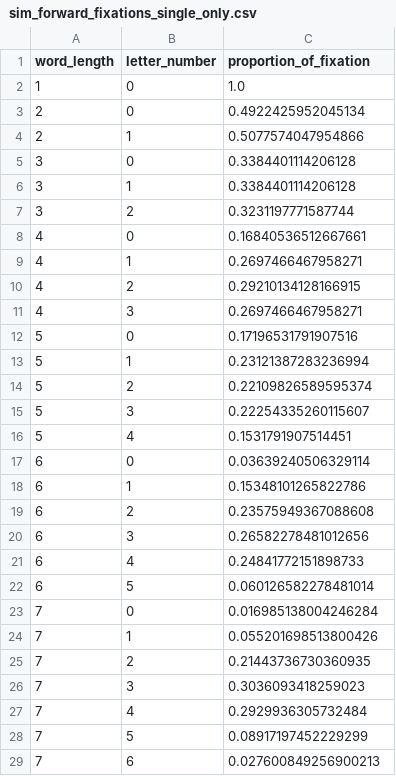
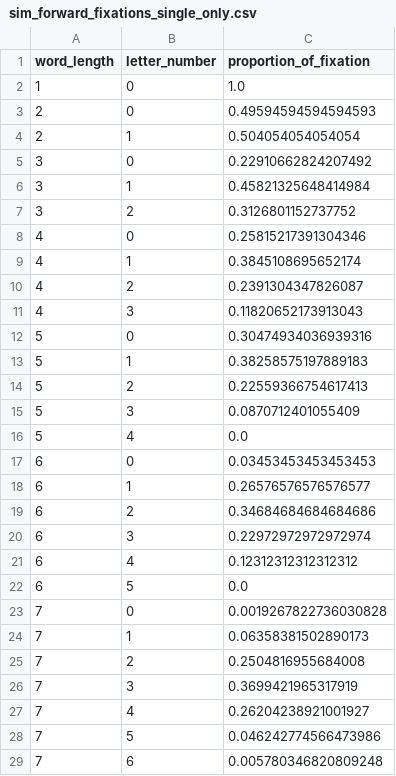
Before and after one commit to BaiYunpeng1949/hierarchical-resource-rational-reader, a CSV file: step5/modules/rl_envs/word_activation_v0316/analyze_fixations_locations/data/simulation/sim_forward_fixations_single_only.csv, drawn as a sheet; only a part is shown; the diff covers the shown part only.

Commit message:
Test >> PPO_123. Not that aligned agian for the fixtion when there's only one fixation. It is explainable that only the centered fixations can get the most information thus only need one fixation.
Next step:
1. see whether we could replicate the mc's data.
2. reset the noisy window to a fixed number of 3. Less uncertainties.

```diff
--- a/step5/modules/rl_envs/word_activation_v0316/analyze_fixations_locations/data/simulation/sim_forward_fixations_single_only.csv
+++ b/step5/modules/rl_envs/word_activation_v0316/analyze_fixations_locations/data/simulation/sim_forward_fixations_single_only.csv
@@ -2,28 +2,28 @@ word_length,letter_number,proportion_of_fixation
 1,0,1.0
-2,0,0.4922425952045134
-2,1,0.5077574047954866
-3,0,0.3384401114206128
-3,1,0.3384401114206128
-3,2,0.3231197771587744
-4,0,0.16840536512667661
-4,1,0.2697466467958271
-4,2,0.29210134128166915
-4,3,0.2697466467958271
-5,0,0.17196531791907516
-5,1,0.23121387283236994
-5,2,0.22109826589595374
-5,3,0.22254335260115607
-5,4,0.1531791907514451
-6,0,0.03639240506329114
-6,1,0.15348101265822786
-6,2,0.23575949367088608
-6,3,0.26582278481012656
-6,4,0.24841772151898733
-6,5,0.060126582278481014
-7,0,0.016985138004246284
-7,1,0.055201698513800426
-7,2,0.21443736730360935
-7,3,0.3036093418259023
-7,4,0.2929936305732484
-7,5,0.08917197452229299
-7,6,0.027600849256900213
+2,0,0.49594594594594593
+2,1,0.504054054054054
+3,0,0.22910662824207492
+3,1,0.45821325648414984
+3,2,0.3126801152737752
+4,0,0.25815217391304346
+4,1,0.3845108695652174
+4,2,0.2391304347826087
+4,3,0.11820652173913043
+5,0,0.30474934036939316
+5,1,0.38258575197889183
+5,2,0.22559366754617413
+5,3,0.0870712401055409
+5,4,0.0
+6,0,0.03453453453453453
+6,1,0.26576576576576577
+6,2,0.34684684684684686
+6,3,0.22972972972972974
+6,4,0.12312312312312312
+6,5,0.0
+7,0,0.0019267822736030828
+7,1,0.06358381502890173
+7,2,0.2504816955684008
+7,3,0.3699421965317919
+7,4,0.26204238921001927
+7,5,0.046242774566473986
+7,6,0.005780346820809248
```
Also changed, not shown: 14 removed rows and 51 edited cells elsewhere in this file, step5/modules/rl_envs/word_activation_v0316/analyze_fixations_locations/data/simulation/sim_forward_fixations_multiple.csv, step5/modules/rl_envs/word_activation_v0316/analyze_fixations_locations/data/simulation/sim_intraword_regressions_only.csv, 25 other files.
